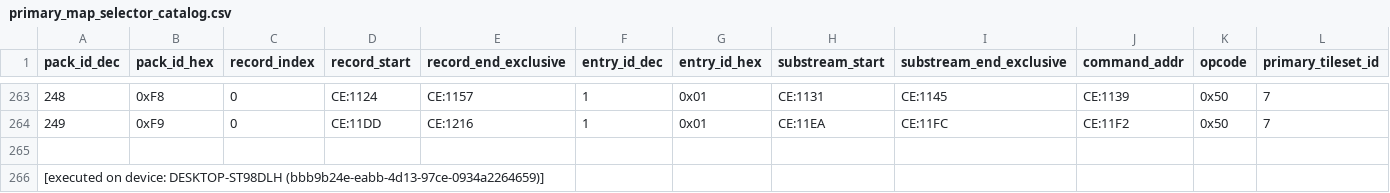
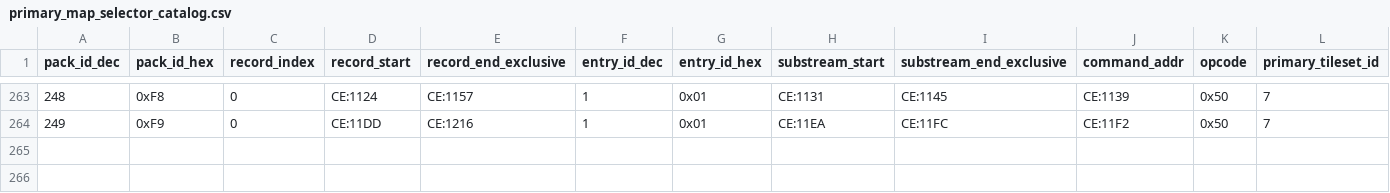
Before and after one commit to zin1985/shinmomo, a CSV file: data/maps/selectors/primary_map_selector_catalog.csv, drawn as a sheet; only a part is shown, gaps mark what is left out; rows hold the shown columns only; the diff names each change by its address in the sheet, - before the commit and + after, or states it on an @@ line.

Commit message:
Repair A0 selector derived catalog

```diff
--- a/data/maps/selectors/primary_map_selector_catalog.csv
+++ b/data/maps/selectors/primary_map_selector_catalog.csv
-row 265: (empty)
-row 266: [executed on device: DESKTOP-ST98DLH (bbb9b24e-eabb-4d13-97ce-0934a2264659)]
```
